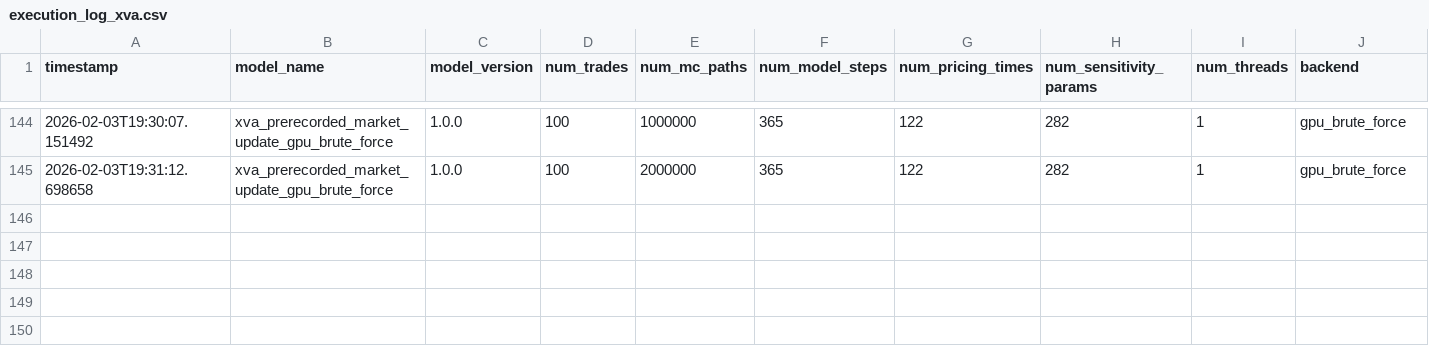
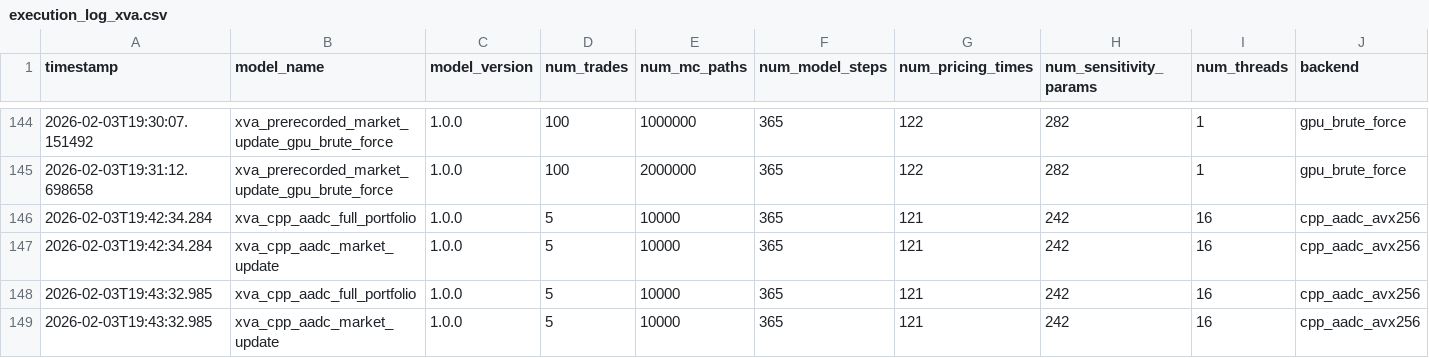
Before and after one commit to NatMatLogica/GPUvsCPU-AADC-Benchmark, a CSV file: data/execution_log_xva.csv, drawn as a sheet; only a part is shown, gaps mark what is left out; rows hold the shown columns only; the diff names each change by its address in the sheet, - before the commit and + after, or states it on an @@ line.

```diff
--- a/data/execution_log_xva.csv
+++ b/data/execution_log_xva.csv
+row 146: 2026-02-03T19:42:34.284 | xva_cpp_aadc_full_portfolio | 1.0.0 | 5 | 10000 | 365 | 121 | 242 | 16 | cpp_aadc_avx256
+row 147: 2026-02-03T19:42:34.284 | xva_cpp_aadc_market_update | 1.0.0 | 5 | 10000 | 365 | 121 | 242 | 16 | cpp_aadc_avx256
+row 148: 2026-02-03T19:43:32.985 | xva_cpp_aadc_full_portfolio | 1.0.0 | 5 | 10000 | 365 | 121 | 242 | 16 | cpp_aadc_avx256
+row 149: 2026-02-03T19:43:32.985 | xva_cpp_aadc_market_update | 1.0.0 | 5 | 10000 | 365 | 121 | 242 | 16 | cpp_aadc_avx256
```
Also changed, not shown: 1 other file.
